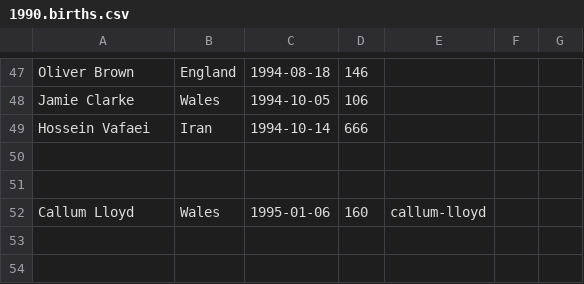
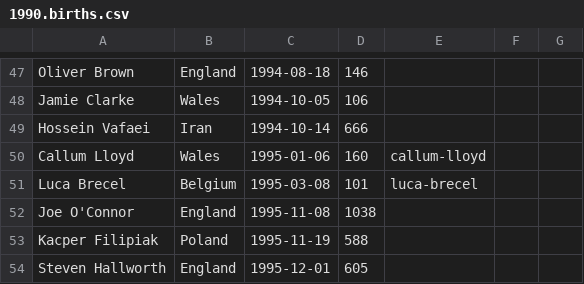
Before and after one commit to dreamerminsk/wiki-langs, a CSV file: players/1990.births.csv, drawn as a sheet; only a part is shown, gaps mark what is left out.

Commit message:
Update 1990.births.csv

```diff
--- a/players/1990.births.csv
+++ b/players/1990.births.csv
@@ -49,4 +49,6 @@ Jamie Clarke,Wales,1994-10-05,106,,,
 Hossein Vafaei,Iran,1994-10-14,666,,,
-
-
 Callum Lloyd,Wales,1995-01-06,160,callum-lloyd,,
+Luca Brecel,Belgium,1995-03-08,101,luca-brecel,,
+Joe O'Connor,England,1995-11-08,1038,,,
+Kacper Filipiak,Poland,1995-11-19,588,,,
+Steven Hallworth,England,1995-12-01,605,,,
```
